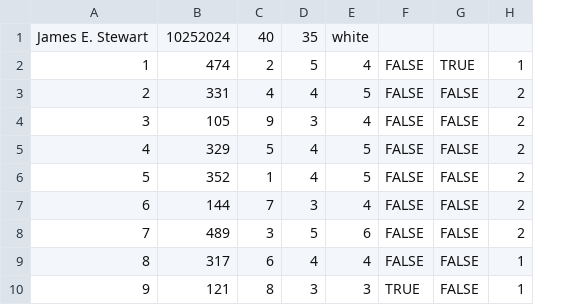
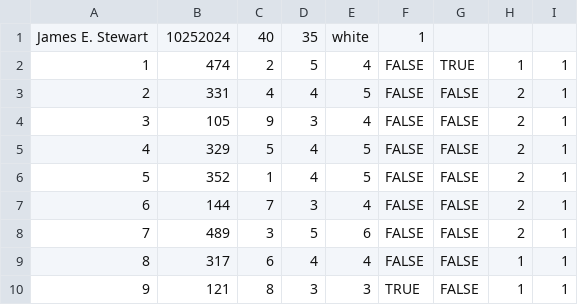
Before and after one commit to netanelreese/golf-metrics, a CSV file: data/golf-scores.csv, drawn as a sheet; the diff names each change by its address in the sheet, - before the commit and + after, or states it on an @@ line.

Commit message:
correcting id for james e stewart game

```diff
--- a/data/golf-scores.csv
+++ b/data/golf-scores.csv
+column I, rows 2-10: all 1
-F1: (empty)
+F1: 1
```
